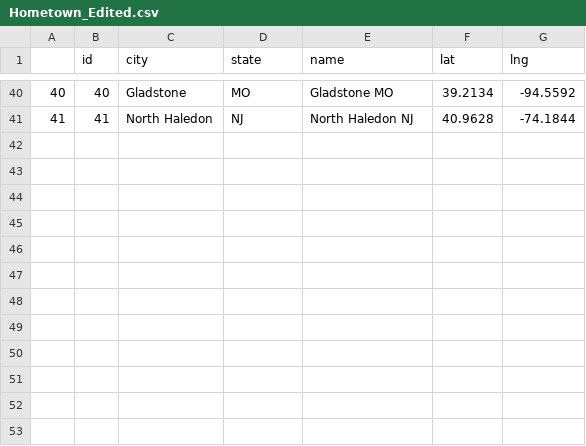
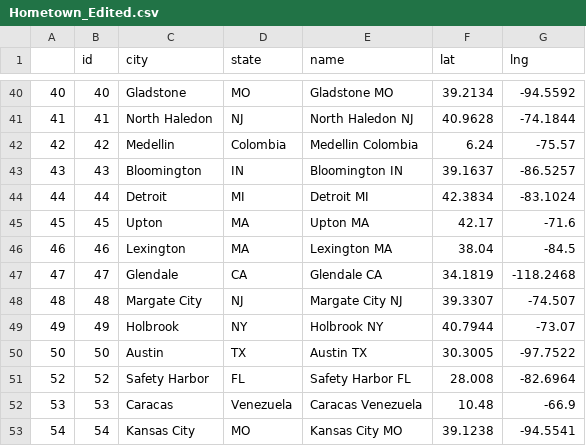
Before and after one commit to BrittanyTroast-NOAA/OCEDComDay, a CSV file: Hometown_Edited.csv, drawn as a sheet; only a part is shown, gaps mark what is left out; the diff names each change by its address in the sheet, - before the commit and + after, or states it on an @@ line.

```diff
--- a/Hometown_Edited.csv
+++ b/Hometown_Edited.csv
+row 42: 42 | 42 | Medellin | Colombia | Medellin Colombia | 6.24 | -75.57
+row 43: 43 | 43 | Bloomington | IN | Bloomington IN | 39.1637 | -86.5257
+row 44: 44 | 44 | Detroit | MI | Detroit MI | 42.3834 | -83.1024
+row 45: 45 | 45 | Upton | MA | Upton MA | 42.17 | -71.6
+row 46: 46 | 46 | Lexington | MA | Lexington MA | 38.04 | -84.5
+row 47: 47 | 47 | Glendale | CA | Glendale CA | 34.1819 | -118.2468
+row 48: 48 | 48 | Margate City | NJ | Margate City NJ | 39.3307 | -74.507
+row 49: 49 | 49 | Holbrook | NY | Holbrook NY | 40.7944 | -73.07
+row 50: 50 | 50 | Austin | TX | Austin TX | 30.3005 | -97.7522
+row 51: 52 | 52 | Safety Harbor | FL | Safety Harbor FL | 28.008 | -82.6964
+row 52: 53 | 53 | Caracas | Venezuela | Caracas Venezuela | 10.48 | -66.9
+row 53: 54 | 54 | Kansas City | MO | Kansas City MO | 39.1238 | -94.5541
```
Also changed, not shown: Hometown.csv, School_Loc.csv, 3 other files.
